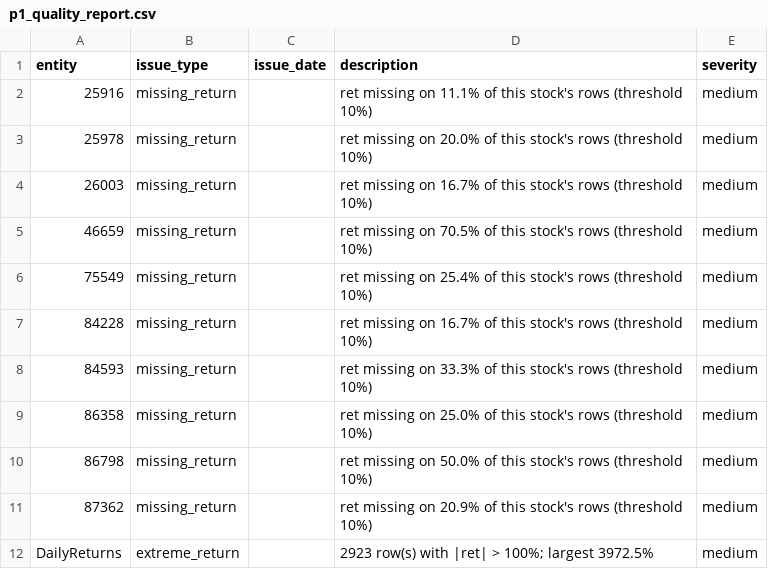
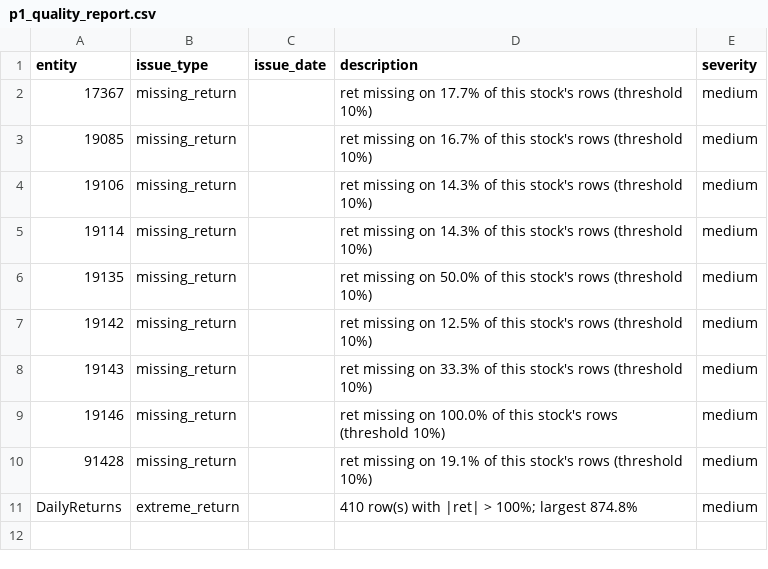
Before and after one commit to rezazamani2329/Equity-Market-UC-Berkeley_MFE, a CSV file: Project_2_Conditional_Lead_Lag_Alpha/results/p1_quality_report.csv, drawn as a sheet.

```diff
--- a/Project_2_Conditional_Lead_Lag_Alpha/results/p1_quality_report.csv
+++ b/Project_2_Conditional_Lead_Lag_Alpha/results/p1_quality_report.csv
@@ -1,12 +1,11 @@
 entity,issue_type,issue_date,description,severity
-25916,missing_return,,ret missing on 11.1% of this stock's rows (threshold 10%),medium
-25978,missing_return,,ret missing on 20.0% of this stock's rows (threshold 10%),medium
-26003,missing_return,,ret missing on 16.7% of this stock's rows (threshold 10%),medium
-46659,missing_return,,ret missing on 70.5% of this stock's rows (threshold 10%),medium
-75549,missing_return,,ret missing on 25.4% of this stock's rows (threshold 10%),medium
-84228,missing_return,,ret missing on 16.7% of this stock's rows (threshold 10%),medium
-84593,missing_return,,ret missing on 33.3% of this stock's rows (threshold 10%),medium
-86358,missing_return,,ret missing on 25.0% of this stock's rows (threshold 10%),medium
-86798,missing_return,,ret missing on 50.0% of this stock's rows (threshold 10%),medium
-87362,missing_return,,ret missing on 20.9% of this stock's rows (threshold 10%),medium
-DailyReturns,extreme_return,,2923 row(s) with |ret| > 100%; largest 3972.5%,medium
+17367,missing_return,,ret missing on 17.7% of this stock's rows (threshold 10%),medium
+19085,missing_return,,ret missing on 16.7% of this stock's rows (threshold 10%),medium
+19106,missing_return,,ret missing on 14.3% of this stock's rows (threshold 10%),medium
+19114,missing_return,,ret missing on 14.3% of this stock's rows (threshold 10%),medium
+19135,missing_return,,ret missing on 50.0% of this stock's rows (threshold 10%),medium
+19142,missing_return,,ret missing on 12.5% of this stock's rows (threshold 10%),medium
+19143,missing_return,,ret missing on 33.3% of this stock's rows (threshold 10%),medium
+19146,missing_return,,ret missing on 100.0% of this stock's rows (threshold 10%),medium
+91428,missing_return,,ret missing on 19.1% of this stock's rows (threshold 10%),medium
+DailyReturns,extreme_return,,410 row(s) with |ret| > 100%; largest 874.8%,medium
```
Also changed, not shown: Project_2_Conditional_Lead_Lag_Alpha/results/p1_horizon_profile.csv, 21 other files.
